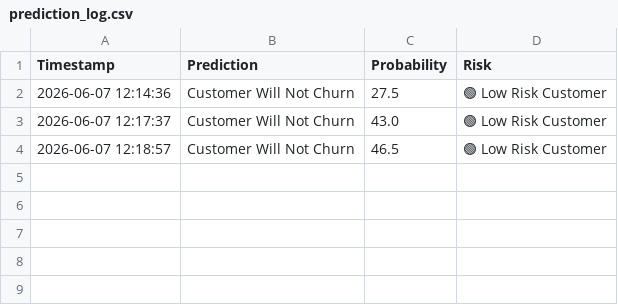
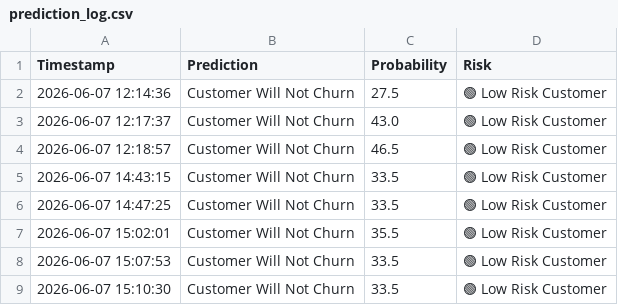
Before and after one commit to anj162004/churn-prediction-app, a CSV file: prediction_log.csv, drawn as a sheet; the diff names each change by its address in the sheet, - before the commit and + after, or states it on an @@ line.

```diff
--- a/prediction_log.csv
+++ b/prediction_log.csv
+row 5: 2026-06-07 14:43:15 | Customer Will Not Churn | 33.5 | 🟢 Low Risk Customer
+row 6: 2026-06-07 14:47:25 | Customer Will Not Churn | 33.5 | 🟢 Low Risk Customer
+row 7: 2026-06-07 15:02:01 | Customer Will Not Churn | 35.5 | 🟢 Low Risk Customer
+row 8: 2026-06-07 15:07:53 | Customer Will Not Churn | 33.5 | 🟢 Low Risk Customer
+row 9: 2026-06-07 15:10:30 | Customer Will Not Churn | 33.5 | 🟢 Low Risk Customer
```
Also changed, not shown: 5 other files.
